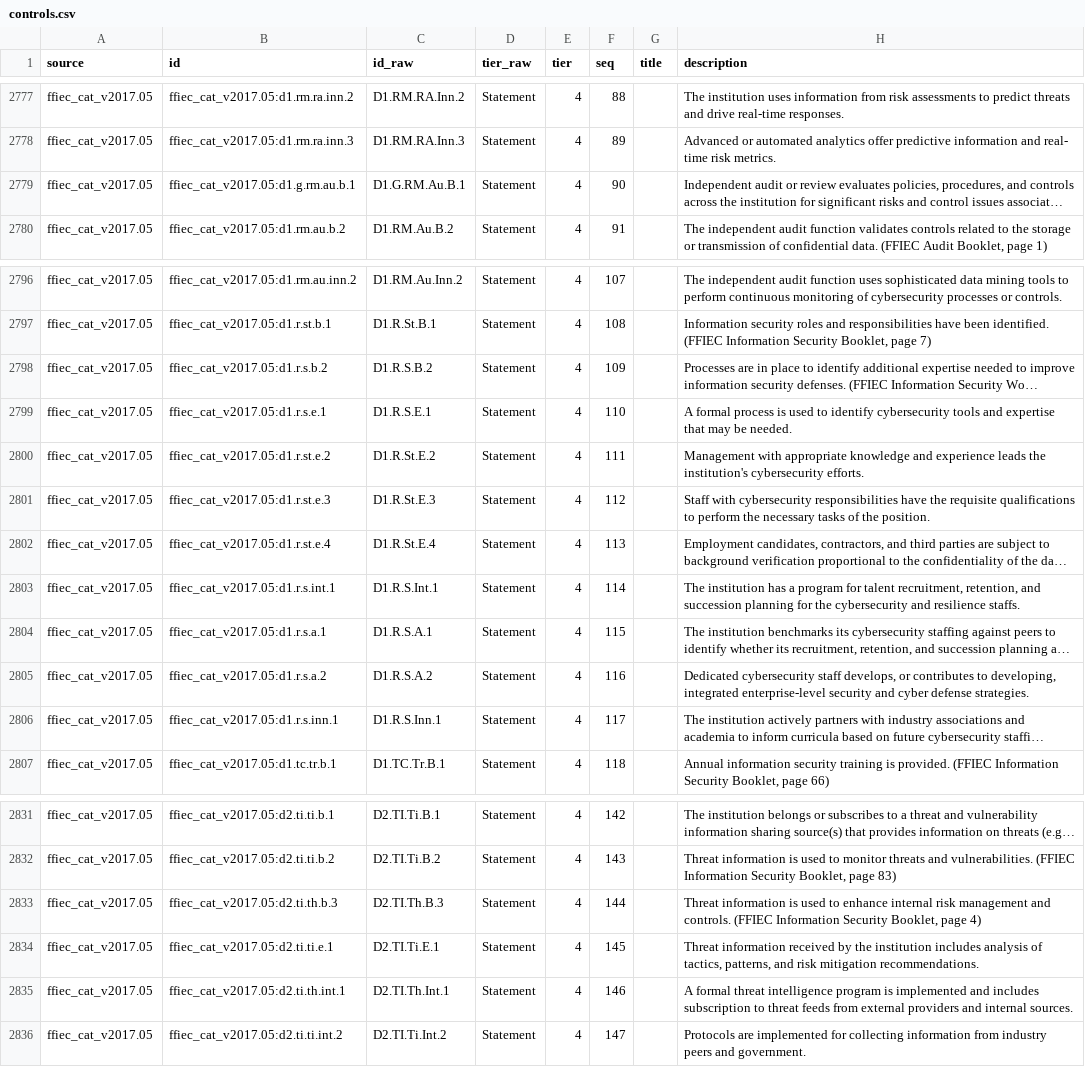
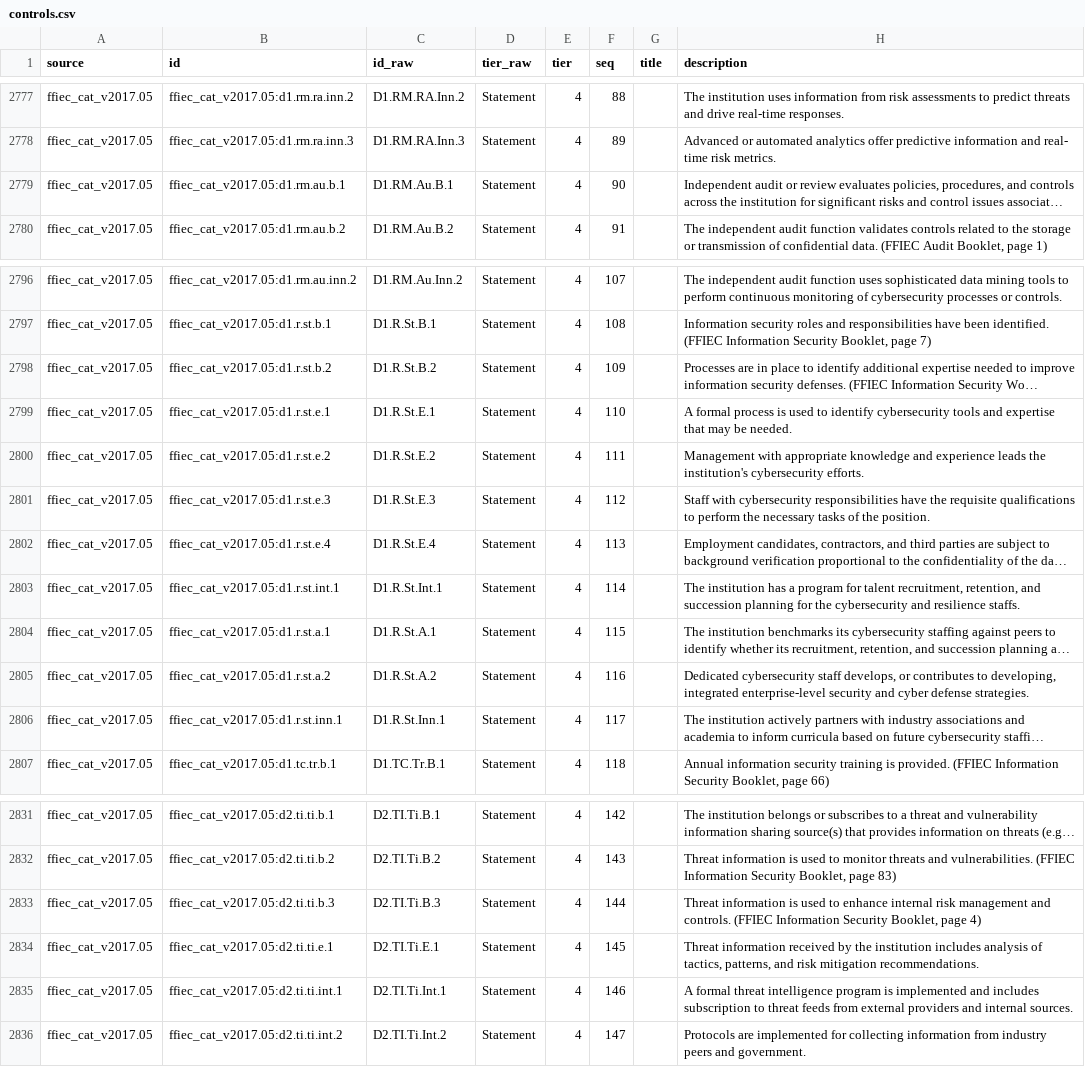
Before and after one commit to counteractive/security-controls, a CSV file: data/controls.csv, drawn as a sheet; only a part is shown, gaps mark what is left out; long unchanged cells end in …; the diff names each change by its address in the sheet, - before the commit and + after, or states it on an @@ line.

Commit message:
fix some typos in FFIEC CAT relationships

```diff
--- a/data/controls.csv
+++ b/data/controls.csv
-B2779 (id): ffiec_cat_v2017.05:d1.g.rm.au.b.1
+B2779 (id): ffiec_cat_v2017.05:d1.rm.au.b.1
-C2779 (id_raw): D1.G.RM.Au.B.1
+C2779 (id_raw): D1.RM.Au.B.1
-B2798 (id): ffiec_cat_v2017.05:d1.r.s.b.2
+B2798 (id): ffiec_cat_v2017.05:d1.r.st.b.2
-C2798 (id_raw): D1.R.S.B.2
+C2798 (id_raw): D1.R.St.B.2
-B2799 (id): ffiec_cat_v2017.05:d1.r.s.e.1
+B2799 (id): ffiec_cat_v2017.05:d1.r.st.e.1
-C2799 (id_raw): D1.R.S.E.1
+C2799 (id_raw): D1.R.St.E.1
-B2803 (id): ffiec_cat_v2017.05:d1.r.s.int.1
+B2803 (id): ffiec_cat_v2017.05:d1.r.st.int.1
-C2803 (id_raw): D1.R.S.Int.1
+C2803 (id_raw): D1.R.St.Int.1
-B2804 (id): ffiec_cat_v2017.05:d1.r.s.a.1
+B2804 (id): ffiec_cat_v2017.05:d1.r.st.a.1
-C2804 (id_raw): D1.R.S.A.1
+C2804 (id_raw): D1.R.St.A.1
-B2805 (id): ffiec_cat_v2017.05:d1.r.s.a.2
+B2805 (id): ffiec_cat_v2017.05:d1.r.st.a.2
-C2805 (id_raw): D1.R.S.A.2
+C2805 (id_raw): D1.R.St.A.2
-B2806 (id): ffiec_cat_v2017.05:d1.r.s.inn.1
+B2806 (id): ffiec_cat_v2017.05:d1.r.st.inn.1
-C2806 (id_raw): D1.R.S.Inn.1
+C2806 (id_raw): D1.R.St.Inn.1
-B2833 (id): ffiec_cat_v2017.05:d2.ti.th.b.3
+B2833 (id): ffiec_cat_v2017.05:d2.ti.ti.b.3
-C2833 (id_raw): D2.TI.Th.B.3
+C2833 (id_raw): D2.TI.Ti.B.3
-B2835 (id): ffiec_cat_v2017.05:d2.ti.th.int.1
+B2835 (id): ffiec_cat_v2017.05:d2.ti.ti.int.1
-C2835 (id_raw): D2.TI.Th.Int.1
+C2835 (id_raw): D2.TI.Ti.Int.1
```
Also changed, not shown: data/relationships.csv, 4 other files.
